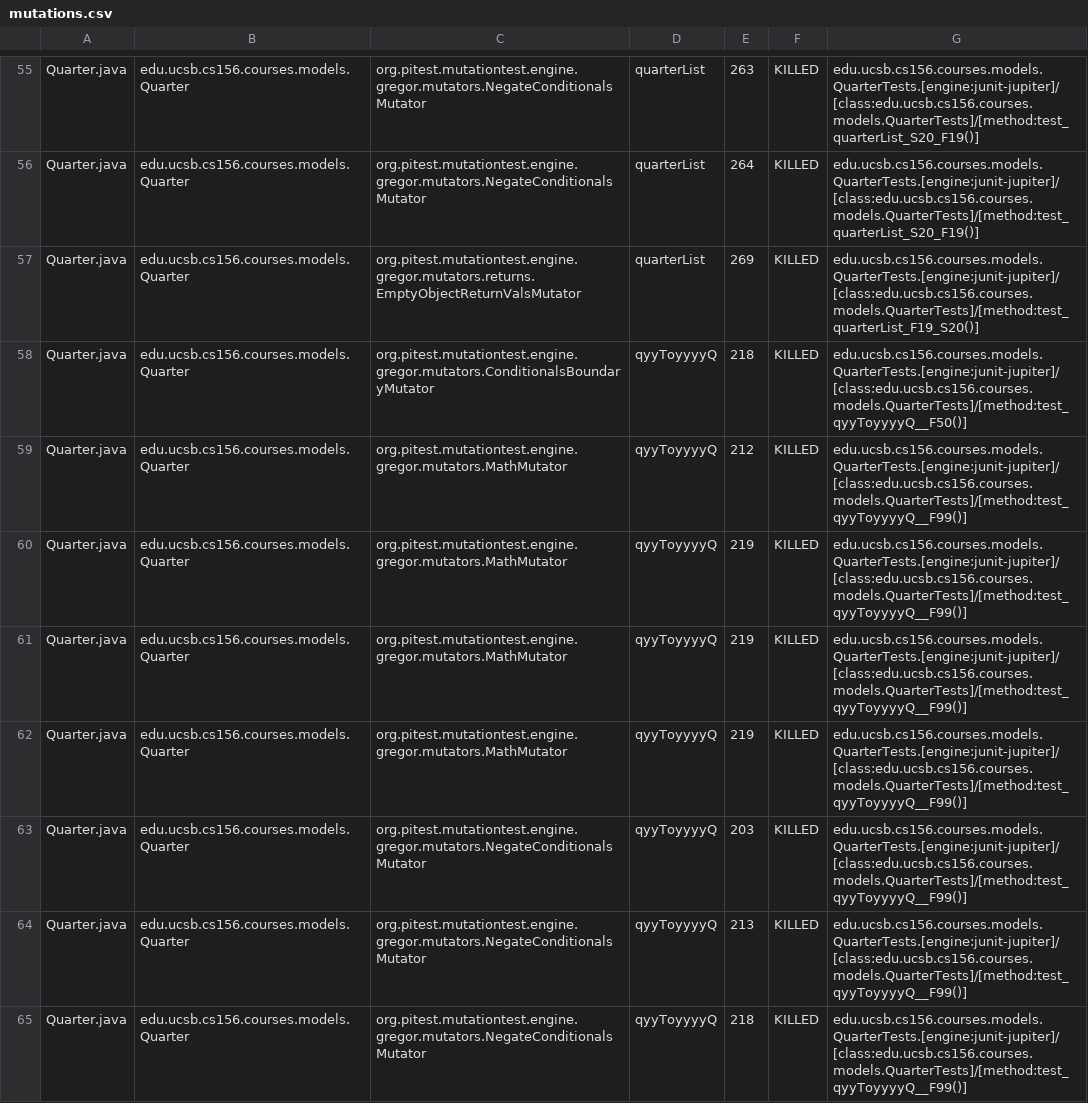
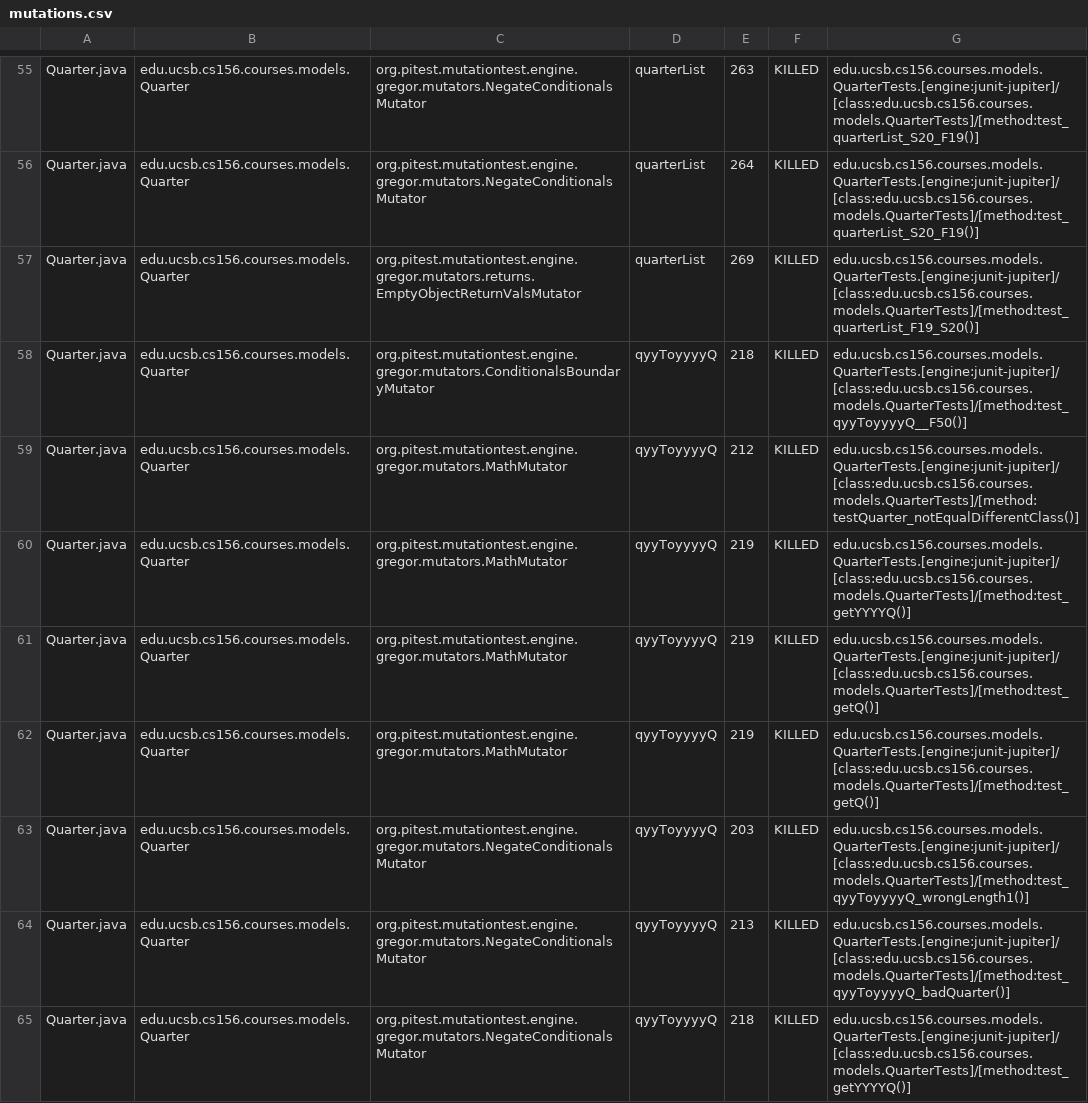
Before and after one commit to ucsb-cs156-s23/proj-courses-s23-7pm-1, a CSV file: prs/53/pitest/mutations.csv, drawn as a sheet; only a part is shown, gaps mark what is left out; the diff covers the shown part only.

Commit message:
Deploying to gh-pages from @ ucsb-cs156-s23/proj-courses-s23-7pm-1@43570ce7f5be6dcb46704e8f42a95adfb18f13ec 🚀

```diff
--- a/prs/53/pitest/mutations.csv
+++ b/prs/53/pitest/mutations.csv
@@ -58,8 +58,8 @@ Quarter.java,edu.ucsb.cs156.courses.models.Quarter,org.pitest.mutationtest.engin
 Quarter.java,edu.ucsb.cs156.courses.models.Quarter,org.pitest.mutationtest.engine.gregor.mutators.ConditionalsBoundaryMutator,qyyToyyyyQ,218,KILLED,edu.ucsb.cs156.courses.models.QuarterTests.[engine:junit-jupiter]/[class:edu.ucsb.cs156.courses.models.QuarterTests]/[method:test_qyyToyyyyQ__F50()]
-Quarter.java,edu.ucsb.cs156.courses.models.Quarter,org.pitest.mutationtest.engine.gregor.mutators.MathMutator,qyyToyyyyQ,212,KILLED,edu.ucsb.cs156.courses.models.QuarterTests.[engine:junit-jupiter]/[class:edu.ucsb.cs156.courses.models.QuarterTests]/[method:test_qyyToyyyyQ__F99()]
-Quarter.java,edu.ucsb.cs156.courses.models.Quarter,org.pitest.mutationtest.engine.gregor.mutators.MathMutator,qyyToyyyyQ,219,KILLED,edu.ucsb.cs156.courses.models.QuarterTests.[engine:junit-jupiter]/[class:edu.ucsb.cs156.courses.models.QuarterTests]/[method:test_qyyToyyyyQ__F99()]
-Quarter.java,edu.ucsb.cs156.courses.models.Quarter,org.pitest.mutationtest.engine.gregor.mutators.MathMutator,qyyToyyyyQ,219,KILLED,edu.ucsb.cs156.courses.models.QuarterTests.[engine:junit-jupiter]/[class:edu.ucsb.cs156.courses.models.QuarterTests]/[method:test_qyyToyyyyQ__F99()]
-Quarter.java,edu.ucsb.cs156.courses.models.Quarter,org.pitest.mutationtest.engine.gregor.mutators.MathMutator,qyyToyyyyQ,219,KILLED,edu.ucsb.cs156.courses.models.QuarterTests.[engine:junit-jupiter]/[class:edu.ucsb.cs156.courses.models.QuarterTests]/[method:test_qyyToyyyyQ__F99()]
-Quarter.java,edu.ucsb.cs156.courses.models.Quarter,org.pitest.mutationtest.engine.gregor.mutators.NegateConditionalsMutator,qyyToyyyyQ,203,KILLED,edu.ucsb.cs156.courses.models.QuarterTests.[engine:junit-jupiter]/[class:edu.ucsb.cs156.courses.models.QuarterTests]/[method:test_qyyToyyyyQ__F99()]
-Quarter.java,edu.ucsb.cs156.courses.models.Quarter,org.pitest.mutationtest.engine.gregor.mutators.NegateConditionalsMutator,qyyToyyyyQ,213,KILLED,edu.ucsb.cs156.courses.models.QuarterTests.[engine:junit-jupiter]/[class:edu.ucsb.cs156.courses.models.QuarterTests]/[method:test_qyyToyyyyQ__F99()]
-Quarter.java,edu.ucsb.cs156.courses.models.Quarter,org.pitest.mutationtest.engine.gregor.mutators.NegateConditionalsMutator,qyyToyyyyQ,218,KILLED,edu.ucsb.cs156.courses.models.QuarterTests.[engine:junit-jupiter]/[class:edu.ucsb.cs156.courses.models.QuarterTests]/[method:test_qyyToyyyyQ__F99()]
+Quarter.java,edu.ucsb.cs156.courses.models.Quarter,org.pitest.mutationtest.engine.gregor.mutators.MathMutator,qyyToyyyyQ,212,KILLED,edu.ucsb.cs156.courses.models.QuarterTests.[engine:junit-jupiter]/[class:edu.ucsb.cs156.courses.models.QuarterTests]/[method:testQuarter_notEqualDifferentClass()]
+Quarter.java,edu.ucsb.cs156.courses.models.Quarter,org.pitest.mutationtest.engine.gregor.mutators.MathMutator,qyyToyyyyQ,219,KILLED,edu.ucsb.cs156.courses.models.QuarterTests.[engine:junit-jupiter]/[class:edu.ucsb.cs156.courses.models.QuarterTests]/[method:test_getYYYYQ()]
+Quarter.java,edu.ucsb.cs156.courses.models.Quarter,org.pitest.mutationtest.engine.gregor.mutators.MathMutator,qyyToyyyyQ,219,KILLED,edu.ucsb.cs156.courses.models.QuarterTests.[engine:junit-jupiter]/[class:edu.ucsb.cs156.courses.models.QuarterTests]/[method:test_getQ()]
+Quarter.java,edu.ucsb.cs156.courses.models.Quarter,org.pitest.mutationtest.engine.gregor.mutators.MathMutator,qyyToyyyyQ,219,KILLED,edu.ucsb.cs156.courses.models.QuarterTests.[engine:junit-jupiter]/[class:edu.ucsb.cs156.courses.models.QuarterTests]/[method:test_getQ()]
+Quarter.java,edu.ucsb.cs156.courses.models.Quarter,org.pitest.mutationtest.engine.gregor.mutators.NegateConditionalsMutator,qyyToyyyyQ,203,KILLED,edu.ucsb.cs156.courses.models.QuarterTests.[engine:junit-jupiter]/[class:edu.ucsb.cs156.courses.models.QuarterTests]/[method:test_qyyToyyyyQ_wrongLength1()]
+Quarter.java,edu.ucsb.cs156.courses.models.Quarter,org.pitest.mutationtest.engine.gregor.mutators.NegateConditionalsMutator,qyyToyyyyQ,213,KILLED,edu.ucsb.cs156.courses.models.QuarterTests.[engine:junit-jupiter]/[class:edu.ucsb.cs156.courses.models.QuarterTests]/[method:test_qyyToyyyyQ_badQuarter()]
+Quarter.java,edu.ucsb.cs156.courses.models.Quarter,org.pitest.mutationtest.engine.gregor.mutators.NegateConditionalsMutator,qyyToyyyyQ,218,KILLED,edu.ucsb.cs156.courses.models.QuarterTests.[engine:junit-jupiter]/[class:edu.ucsb.cs156.courses.models.QuarterTests]/[method:test_getYYYYQ()]
```
Also changed, not shown: 82 edited cells elsewhere in this file, 41 other files.
